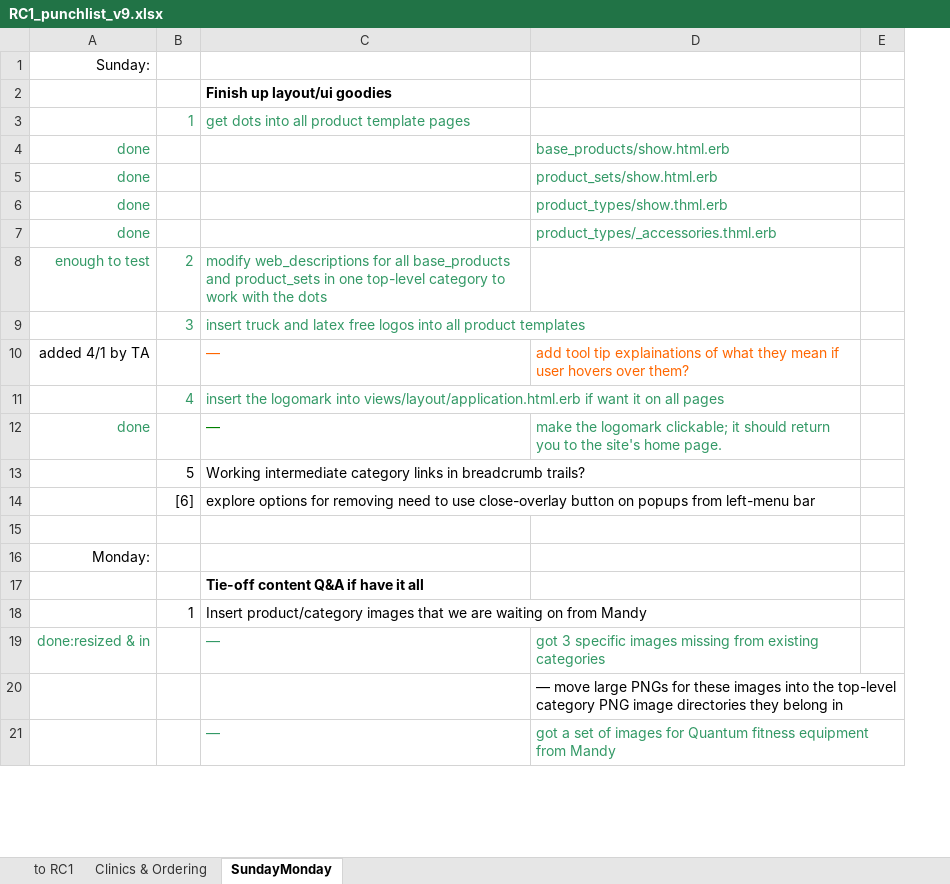
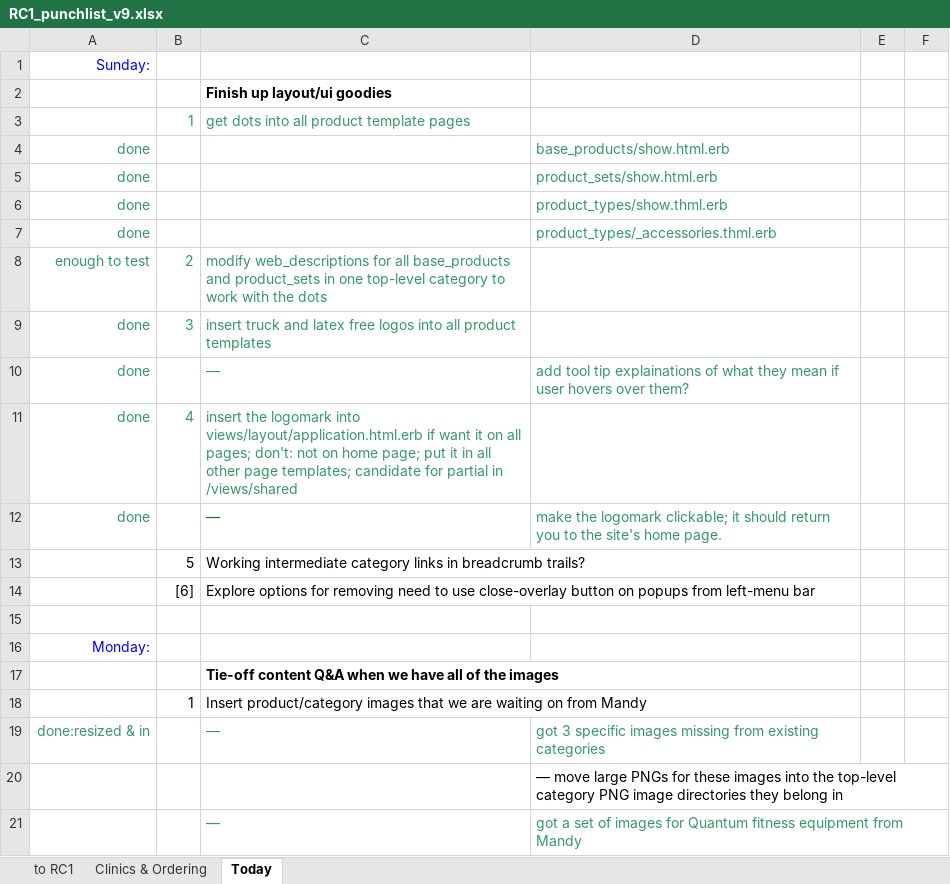
Before and after one commit to cloudsuite/tm3ror, an Excel workbook: status/RC1_punchlist_v9.xlsx, sheet Today, drawn as a sheet; only a part is shown; values as stored, in another font and other column widths than the file's, no borders; removed rows and columns are numbered as before the commit, all else as after; the diff covers the shown part only; the diff names each change by its address in the sheet, - before the commit and + after, or states it on an @@ line.

Commit message:
content Quantum product-sets

```diff
--- a/status/RC1_punchlist_v9.xlsx (sheet Today)
+++ b/status/RC1_punchlist_v9.xlsx (sheet Today)
-sheet tab: SundayMonday
+sheet tab: Today
-column E, empty
+column E, empty
+column F, empty
-A1 text colour: black
+A1 text colour: #0000FF
-A9: (empty)
+A9: done
-A10: added 4/1 by TA
+A10: done
-A10 text colour: black
+A10 text colour: #339966
-C10:D10 text colour: #FF6600
+C10:D10 text colour: #339966
-A11: (empty)
+A11: done
-C11: …on all pages
+C11: …on all pages; don't: not on home page; put it in all other page templates; candidate for partial in /views/shared
-C14: explore options for…
+C14: Explore options for…
-A16 text colour: black
+A16 text colour: #0000FF
-C17: Tie-off content Q&A if have it all
+C17: Tie-off content Q&A when we have all of the images
```
Also changed, not shown: 6 added rows, 1 removed row, 7 edited cells and cell formats elsewhere in this sheet, sheet to RC1, formulas that keep their value, 6 other files.
